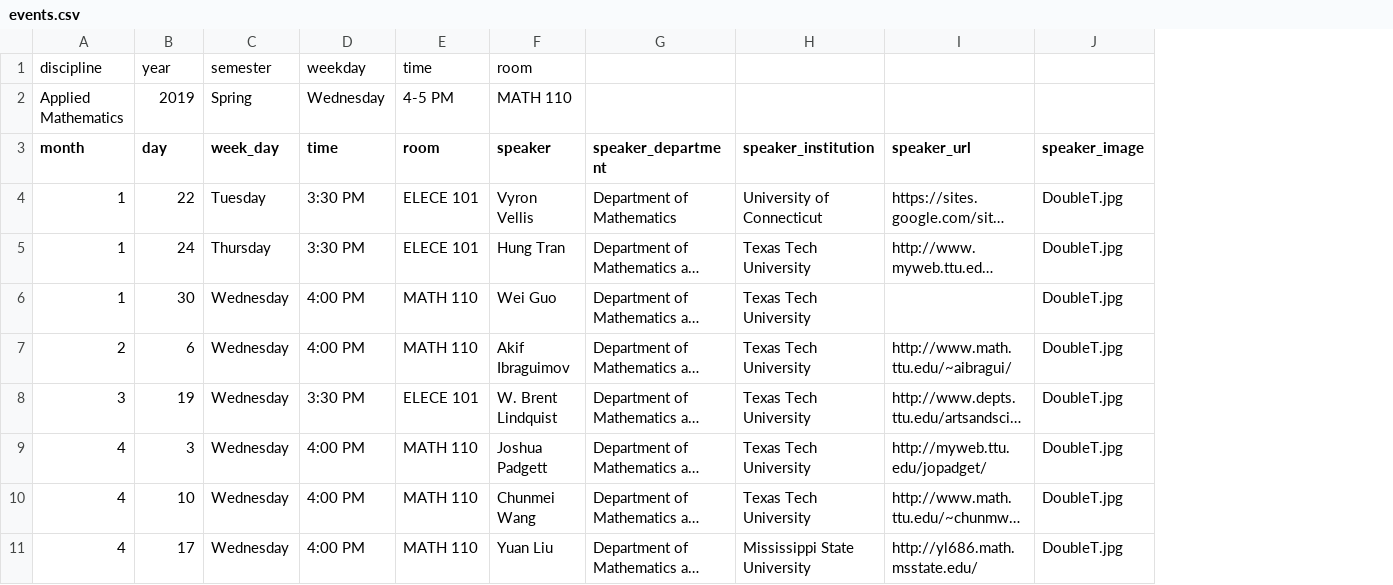
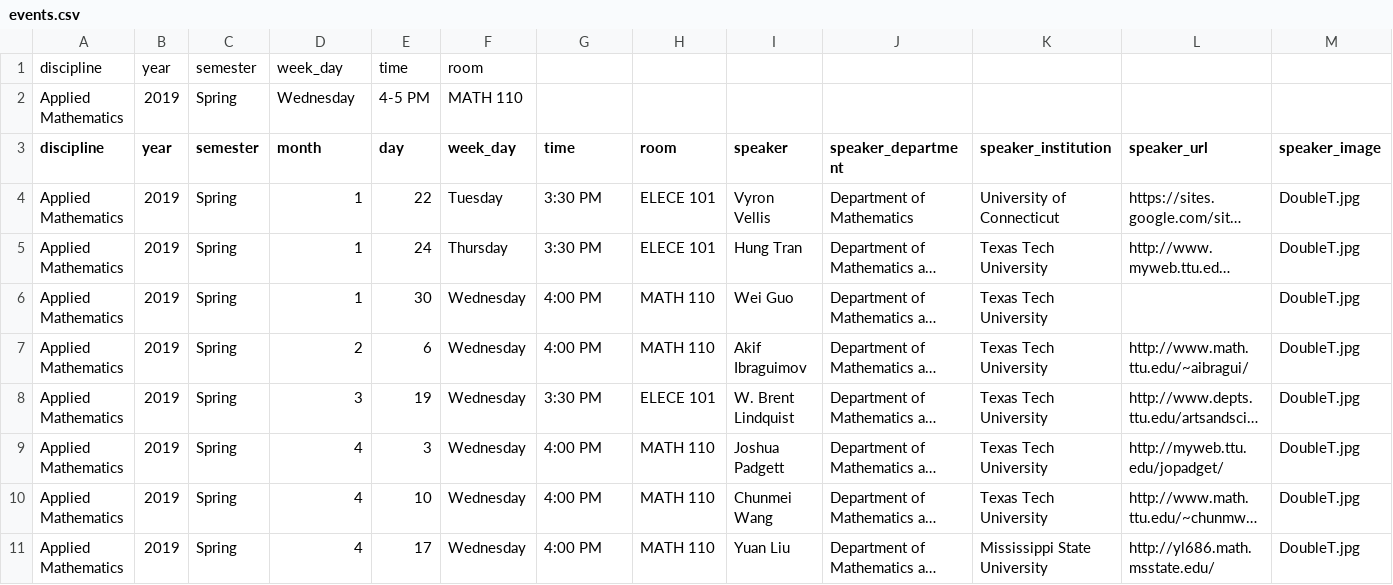
Before and after one commit to giorgiobornia/events, a CSV file: AppliedMath/2019/spring/events.csv, drawn as a sheet; only a part is shown; long unchanged cells end in …; removed rows and columns are numbered as before the commit, all else as after; rows hold the shown columns only; the diff names each change by its address in the sheet, - before the commit and + after, or states it on an @@ line.

```diff
--- a/AppliedMath/2019/spring/events.csv
+++ b/AppliedMath/2019/spring/events.csv
+column A (discipline), rows 4-11: all Applied Mathematics
+column B (year), rows 4-11: all 2019
+column C (semester), rows 4-11: all Spring
-row 1: discipline | year | semester | weekday | time | room
-row 2: Applied Mathematics | 2019 | Spring | Wednesday | 4-5 PM | MATH 110
+row 1: discipline | year | semester | week_day | time | room
+row 2: Applied Mathematics | 2019 | Spring | Wednesday | 4-5 PM | MATH 110
```
Also changed, not shown: AppliedMath/2018/fall/events.csv, 3 other files.
